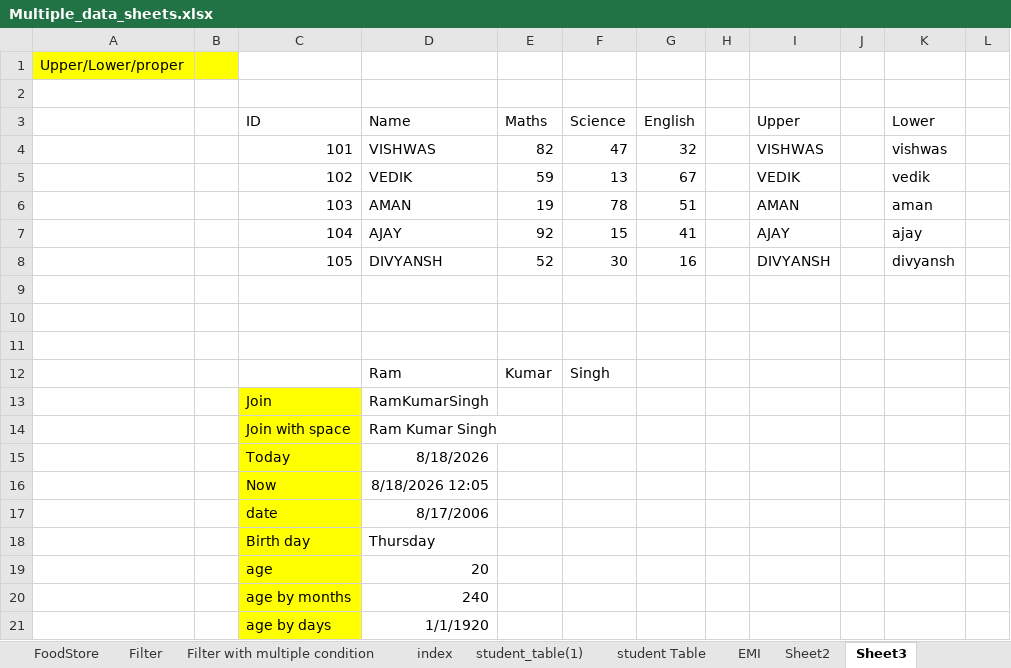
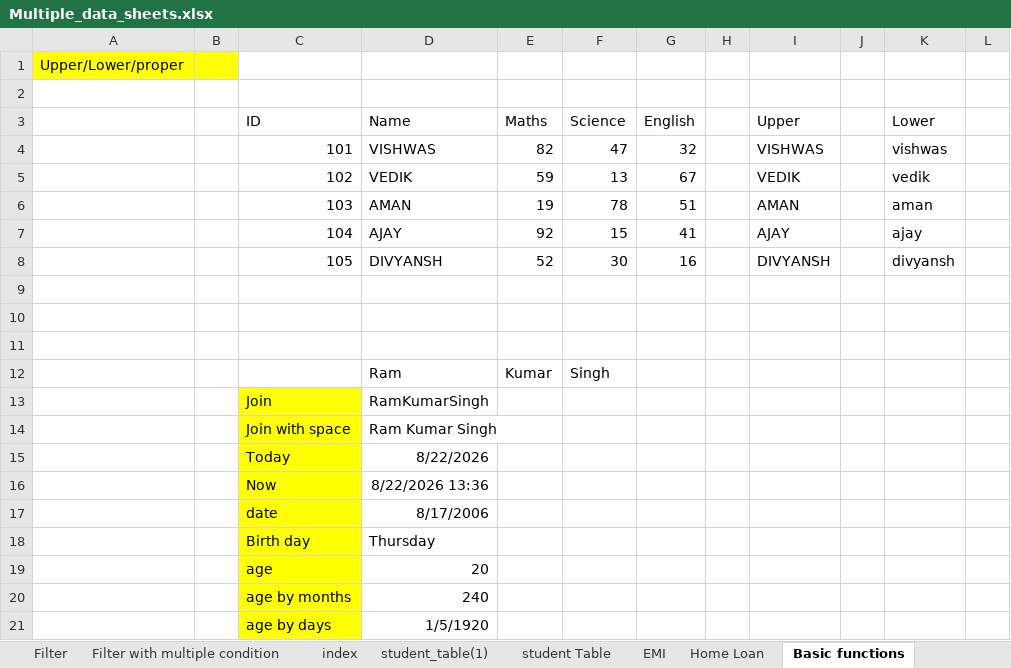
Before and after one commit to hellovishwas/Excel_portfolio, an Excel workbook: Data_analysis_using_excel/Multiple_data_sheets.xlsx, sheet Basic functions, drawn as a sheet; only a part is shown; values as stored, in another font and other column widths than the file's, no borders; the diff names each change by its address in the sheet, - before the commit and + after, or states it on an @@ line.

```diff
--- a/Data_analysis_using_excel/Multiple_data_sheets.xlsx (sheet Basic functions)
+++ b/Data_analysis_using_excel/Multiple_data_sheets.xlsx (sheet Basic functions)
-sheet tab: Sheet2
+sheet tab: Home Loan
-sheet tab: Sheet3
+sheet tab: Basic functions
-D15 (Name): 8/18/2026
+D15 (Name): 8/22/2026
-D16 (Name): 8/18/2026 12:05
+D16 (Name): 8/22/2026 13:36
-D21 (Name): 1/1/1920
+D21 (Name): 1/5/1920
```
Also changed, not shown: 4 other files.
